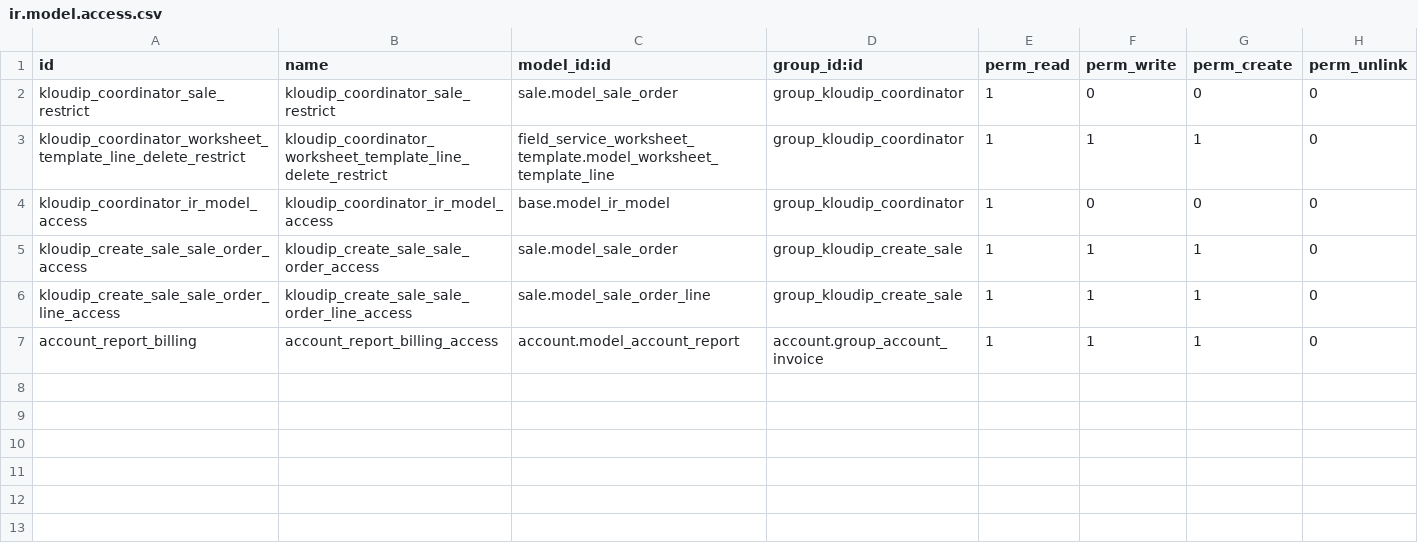
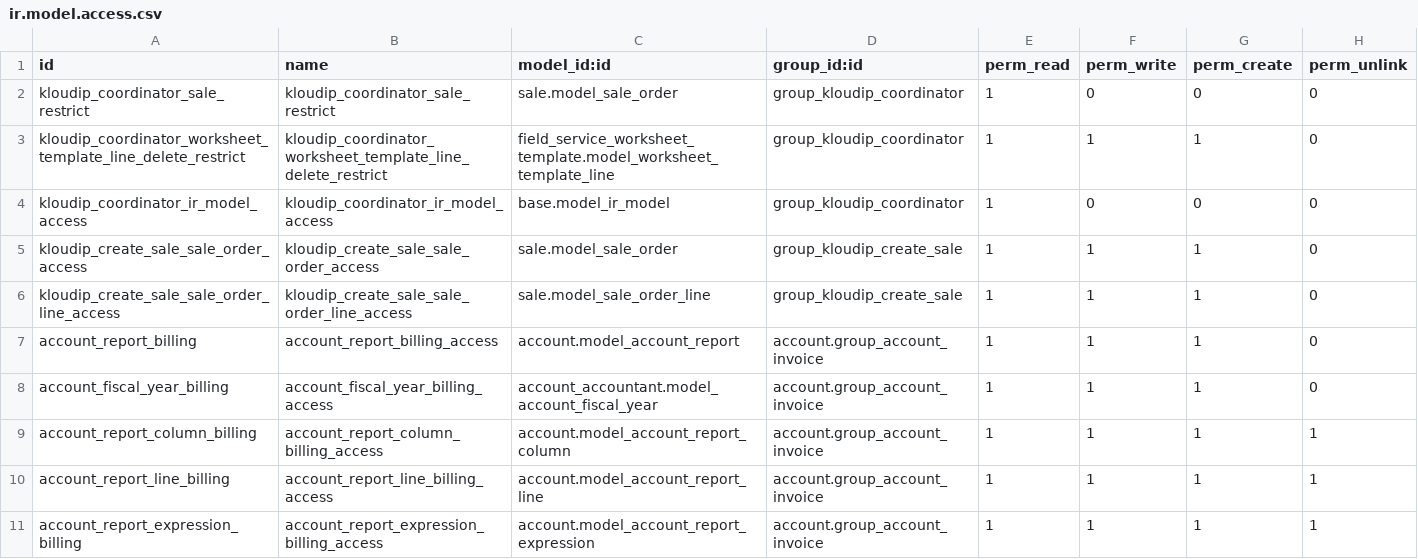
Before and after one commit to KLOUDIP/KLOMIS01, a CSV file: access_rights/security/ir.model.access.csv, drawn as a sheet; the diff names each change by its address in the sheet, - before the commit and + after, or states it on an @@ line.

Commit message:
[FIX]Fixed billing users access issue on aged receivable report

```diff
--- a/access_rights/security/ir.model.access.csv
+++ b/access_rights/security/ir.model.access.csv
+row 8: account_fiscal_year_billing | account_fiscal_year_billing_access | account_accountant.model_account_fiscal_year | account.group_account_invoice | 1 | 1 | 1 | 0
+row 9: account_report_column_billing | account_report_column_billing_access | account.model_account_report_column | account.group_account_invoice | 1 | 1 | 1 | 1
+row 10: account_report_line_billing | account_report_line_billing_access | account.model_account_report_line | account.group_account_invoice | 1 | 1 | 1 | 1
+row 11: account_report_expression_billing | account_report_expression_billing_access | account.model_account_report_expression | account.group_account_invoice | 1 | 1 | 1 | 1
```
Also changed, not shown: 1 other file.
